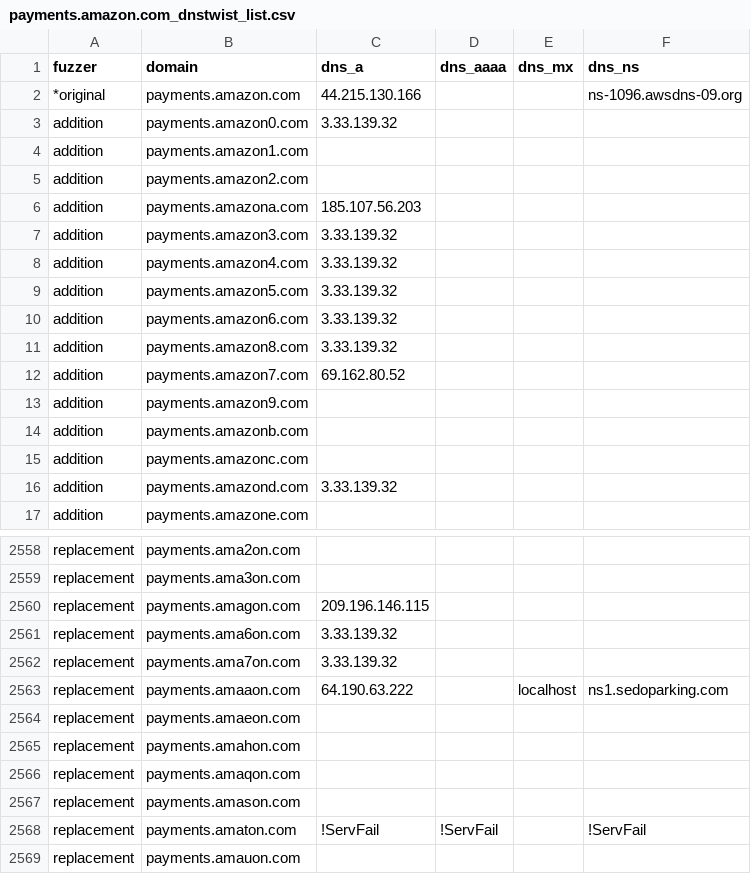
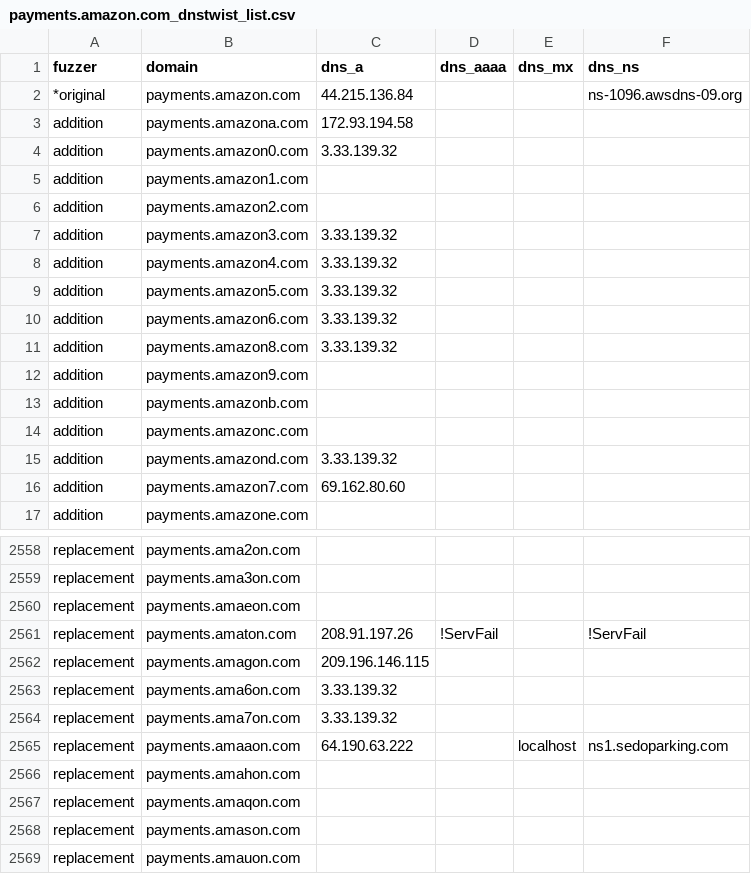
Before and after one commit to onlyforbakup/awesome-lists, a CSV file: Lists/DNSTWIST/payments.amazon.com_dnstwist_list.csv, drawn as a sheet; only a part is shown, gaps mark what is left out; the diff covers the shown part only.

```diff
--- a/Lists/DNSTWIST/payments.amazon.com_dnstwist_list.csv
+++ b/Lists/DNSTWIST/payments.amazon.com_dnstwist_list.csv
@@ -1,3 +1,4 @@
 fuzzer,domain,dns_a,dns_aaaa,dns_mx,dns_ns
-*original,payments.amazon.com,44.215.130.166,,,ns-1096.awsdns-09.org
+*original,payments.amazon.com,44.215.136.84,,,ns-1096.awsdns-09.org
+addition,payments.amazona.com,172.93.194.58,,,
 addition,payments.amazon0.com,3.33.139.32,,,
@@ -5,3 +6,2 @@ addition,payments.amazon1.com,,,,
 addition,payments.amazon2.com,,,,
-addition,payments.amazona.com,185.107.56.203,,,
 addition,payments.amazon3.com,3.33.139.32,,,
@@ -11,3 +11,2 @@ addition,payments.amazon6.com,3.33.139.32,,,
 addition,payments.amazon8.com,3.33.139.32,,,
-addition,payments.amazon7.com,69.162.80.52,,,
 addition,payments.amazon9.com,,,,
@@ -16,2 +15,3 @@ addition,payments.amazonc.com,,,,
 addition,payments.amazond.com,3.33.139.32,,,
+addition,payments.amazon7.com,69.162.80.60,,,
 addition,payments.amazone.com,,,,
@@ -2559,2 +2559,4 @@ replacement,payments.ama2on.com,,,,
 replacement,payments.ama3on.com,,,,
+replacement,payments.amaeon.com,,,,
+replacement,payments.amaton.com,208.91.197.26,!ServFail,,!ServFail
 replacement,payments.amagon.com,209.196.146.115,,,
@@ -2563,3 +2565,2 @@ replacement,payments.ama7on.com,3.33.139.32,,,
 replacement,payments.amaaon.com,64.190.63.222,,localhost,ns1.sedoparking.com
-replacement,payments.amaeon.com,,,,
 replacement,payments.amahon.com,,,,
@@ -2567,3 +2568,2 @@ replacement,payments.amaqon.com,,,,
 replacement,payments.amason.com,,,,
-replacement,payments.amaton.com,!ServFail,!ServFail,,!ServFail
 replacement,payments.amauon.com,,,,
```
Also changed, not shown: 18 moved rows and 2 edited cells elsewhere in this file, Lists/DNSTWIST/crowdstrike.com_dnstwist_list.csv, Lists/DNSTWIST/login.microsoftonline.com_dnstwist_list.csv, 8 other files.
